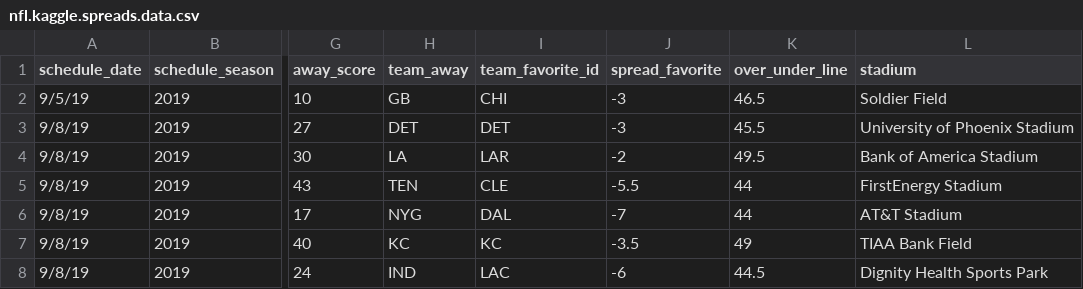
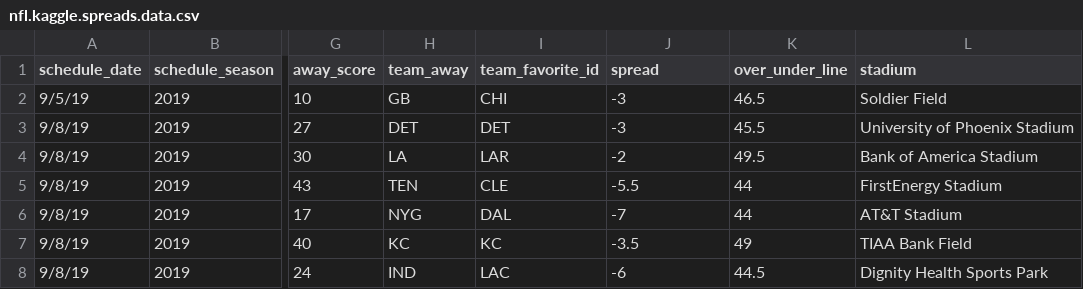
Before and after one commit to poppajdd/nfl-ats-app, a CSV file: nfl.kaggle.spreads.data.csv, drawn as a sheet; only a part is shown, gaps mark what is left out; the diff names each change by its address in the sheet, - before the commit and + after, or states it on an @@ line.

Commit message:
Update nfl.kaggle.spreads.data.csv

```diff
--- a/nfl.kaggle.spreads.data.csv
+++ b/nfl.kaggle.spreads.data.csv
-J1: spread_favorite
+J1: spread
```
